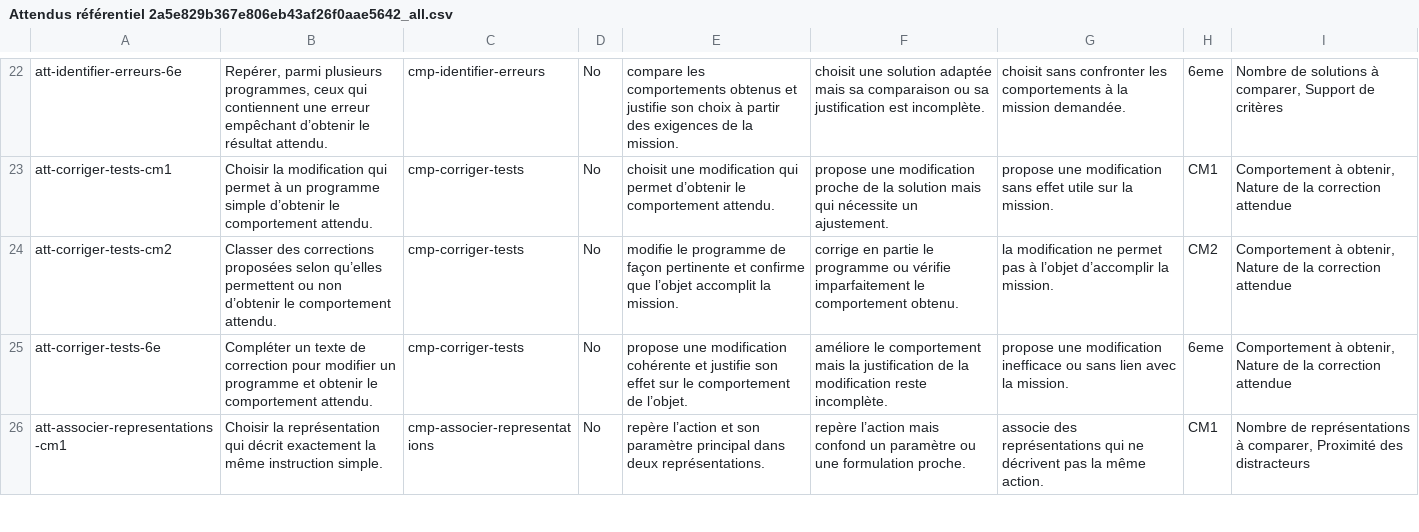
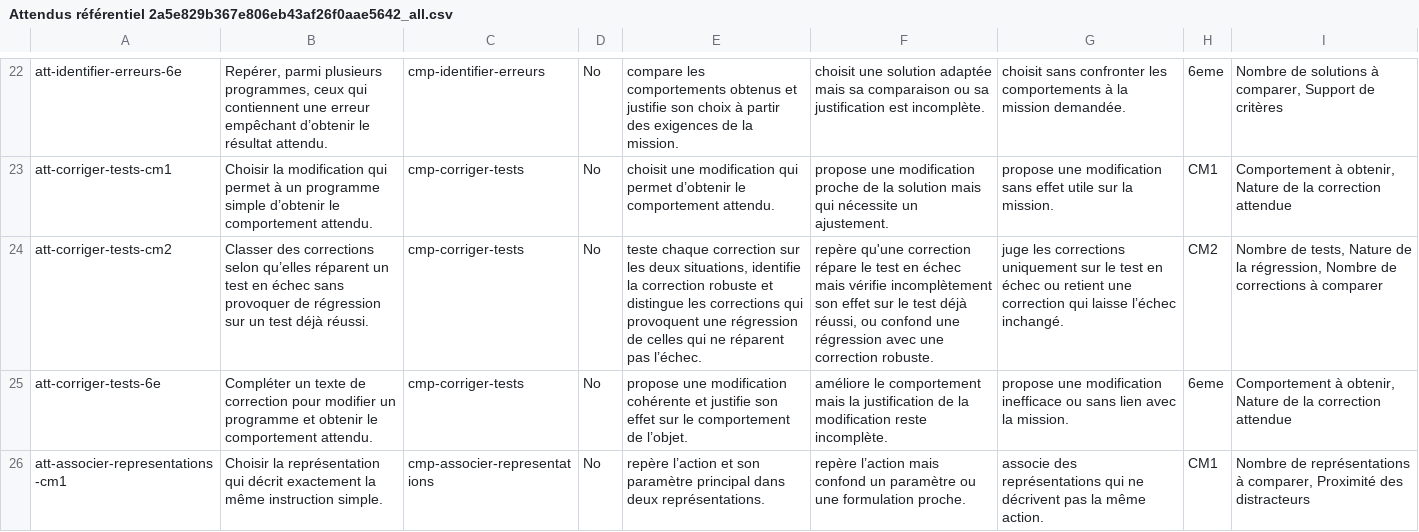
Before and after one commit to Pascal-Flores/origamia, a CSV file: src/doc/Attendus référentiel 2a5e829b367e806eb43af26f0aae5642_all.csv, drawn as a sheet; only a part is shown, gaps mark what is left out; the diff names each change by its address in the sheet, - before the commit and + after, or states it on an @@ line.

Commit message:
Distinguer l'attendu CM2 corriger-tests

```diff
--- a/src/doc/Attendus référentiel 2a5e829b367e806eb43af26f0aae5642_all.csv
+++ b/src/doc/Attendus référentiel 2a5e829b367e806eb43af26f0aae5642_all.csv
-B24: …des corrections proposées selon qu’elles permettent ou non d’obtenir le comportement attendu.
+B24: …des corrections selon qu’elles réparent un test en échec sans provoquer de régression sur un test déjà réussi.
-E24: modifie le programme de façon pertinente et confirme que l’objet accomplit la mission.
+E24: teste chaque correction sur les deux situations, identifie la correction robuste et distingue les corrections qui provoquent une régression de celles qui ne réparent pas l’échec.
-F24: corrige en partie le programme ou vérifie imparfaitement le comportement obtenu.
+F24: repère qu'une correction répare le test en échec mais vérifie incomplètement son effet sur le test déjà réussi, ou confond une régression avec une correction robuste.
-G24: la modification ne permet pas à l’objet d’accomplir la mission.
+G24: juge les corrections uniquement sur le test en échec ou retient une correction qui laisse l’échec inchangé.
-I24: Comportement à obtenir, Nature de la correction attendue
+I24: Nombre de tests, Nature de la régression, Nombre de corrections à comparer
```
